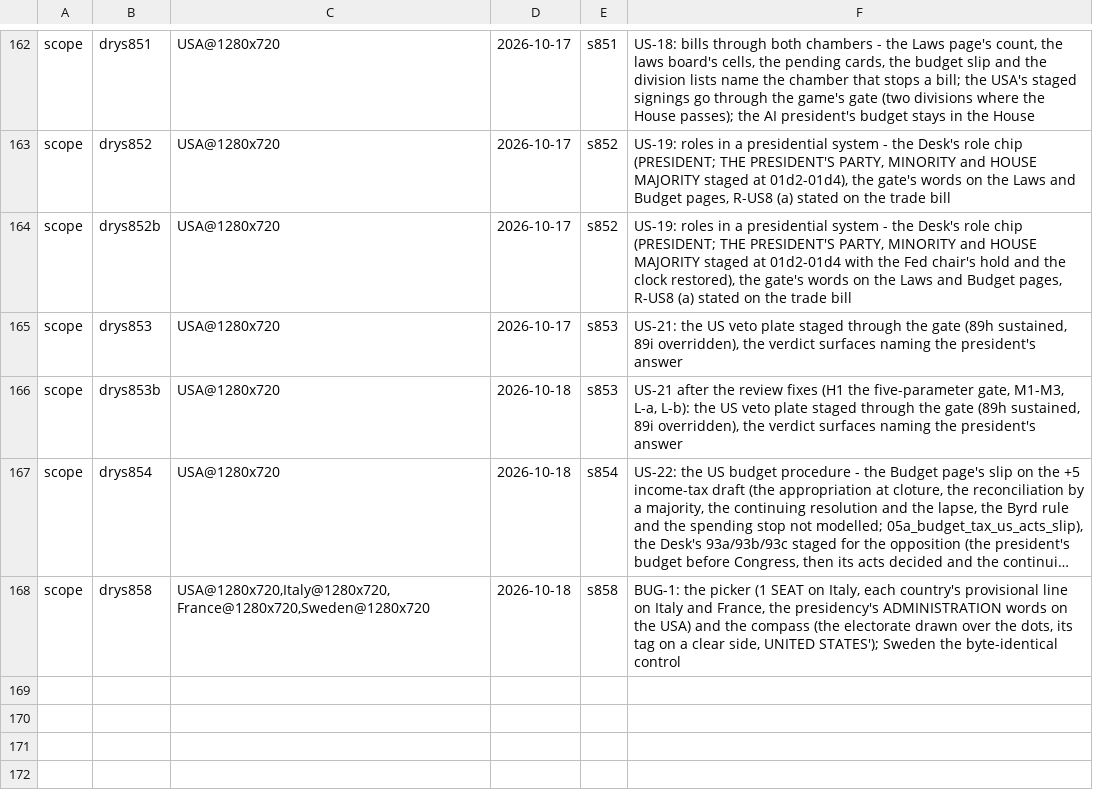
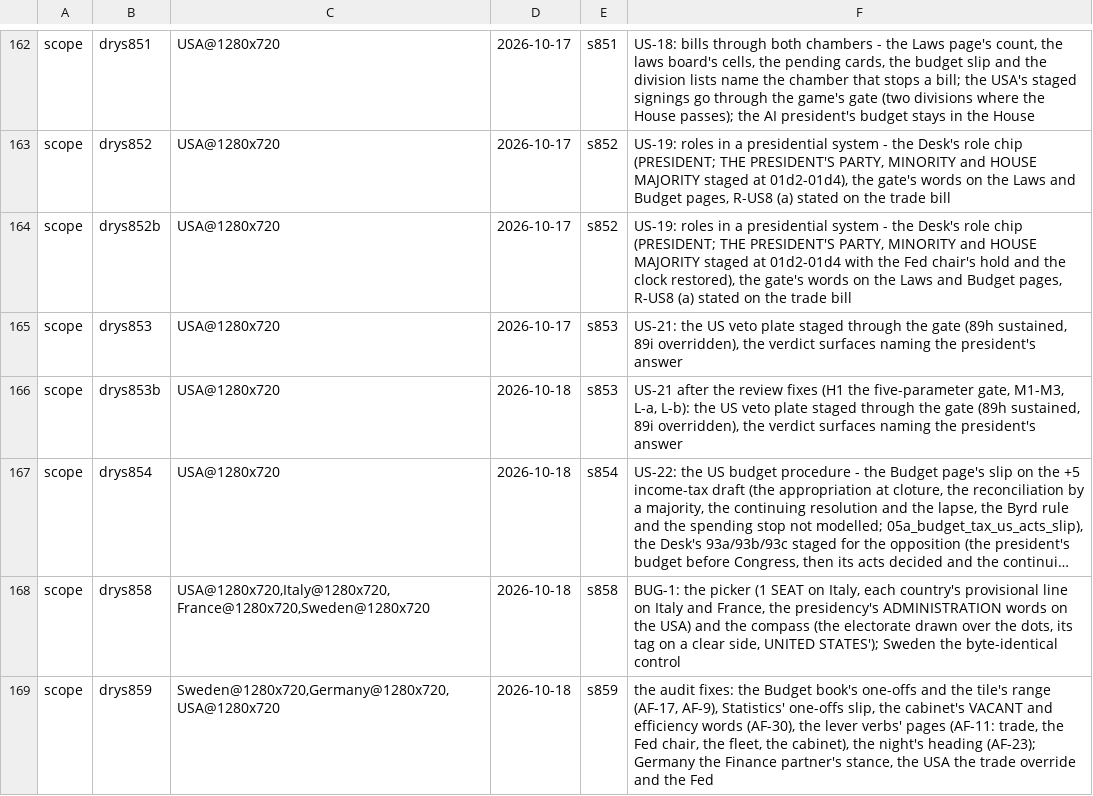
Before and after one commit to Bippen/PoliSim, a TSV file: Tools/film_scope.tsv, drawn as a sheet; only a part is shown, gaps mark what is left out; long unchanged cells end in …; the diff names each change by its address in the sheet, - before the commit and + after, or states it on an @@ line.

```diff
--- a/Tools/film_scope.tsv
+++ b/Tools/film_scope.tsv
+row 169: scope | drys859 | Sweden@1280x720,Germany@1280x720,USA@1280x720 | 2026-10-18 | s859 | the audit fixes: the Budget book's one-offs and the tile's range (AF-17, AF-9), Statistics' one-offs slip, the cabinet's VACANT and efficiency words (AF-30), the lever verbs' pages (AF-11: trade, the Fed chair, the fleet, the cabinet), the night's heading (AF-23); Germany the Finance partner's stance, the USA the trade override and the Fed
```
Also changed, not shown: Tools/review_ledger.tsv.
